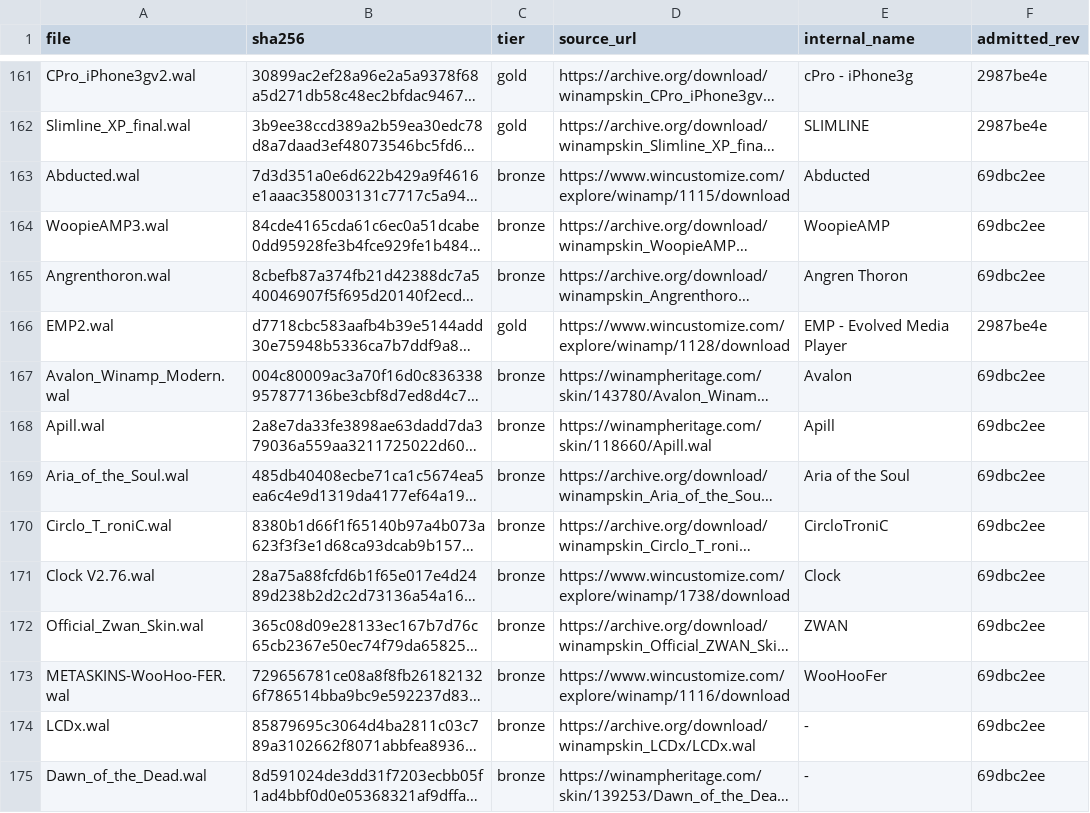
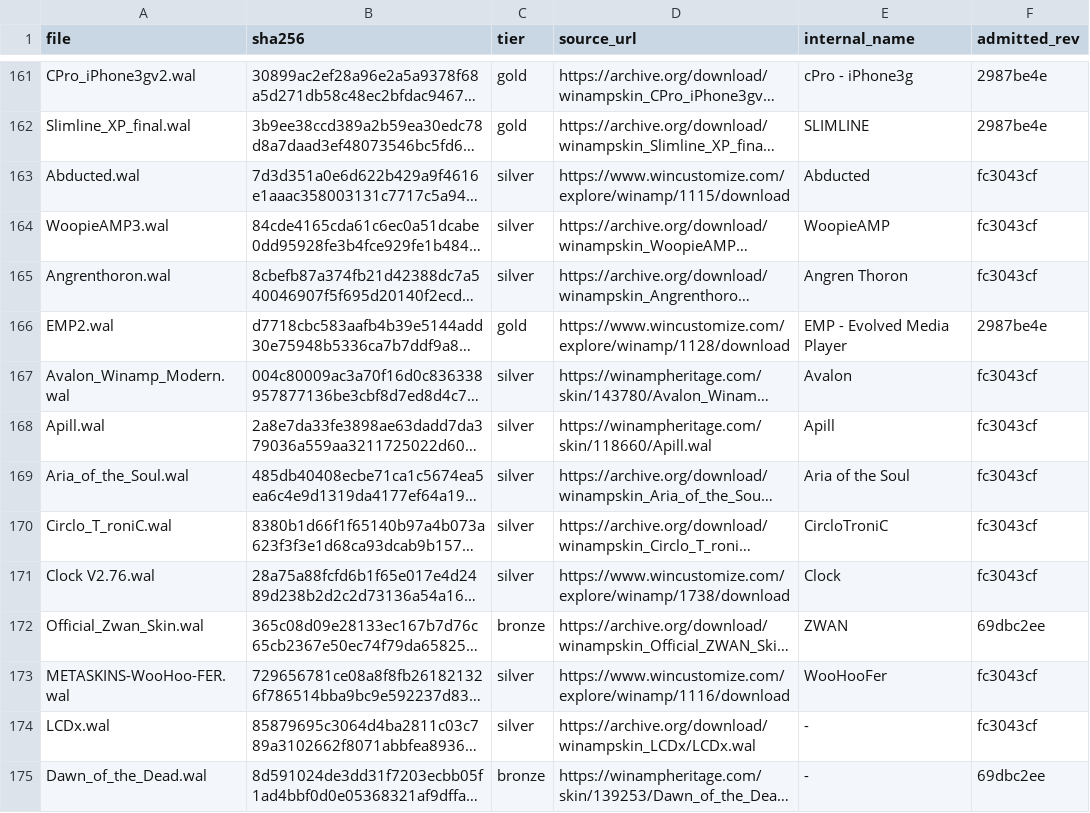
Before and after one commit to ad-repo/nullplayer, a TSV file: docs/winamp-modern/corpus-manifest.tsv, drawn as a sheet; only a part is shown, gaps mark what is left out; long unchanged cells end in …; the diff covers the shown part only; the diff names each change by its address in the sheet, - before the commit and + after, or states it on an @@ line.

```diff
--- a/docs/winamp-modern/corpus-manifest.tsv
+++ b/docs/winamp-modern/corpus-manifest.tsv
-C163:C165 (tier): bronze
+C163:C165 (tier): silver
-F163:F165 (admitted_rev): 69dbc2ee
+F163:F165 (admitted_rev): fc3043cf
-C167:C171 (tier): bronze
+C167:C171 (tier): silver
-F167:F171 (admitted_rev): 69dbc2ee
+F167:F171 (admitted_rev): fc3043cf
-C173:C174 (tier): bronze
+C173:C174 (tier): silver
-F173:F174 (admitted_rev): 69dbc2ee
+F173:F174 (admitted_rev): fc3043cf
```
Also changed, not shown: 30 edited cells elsewhere in this file, 3 other files.
